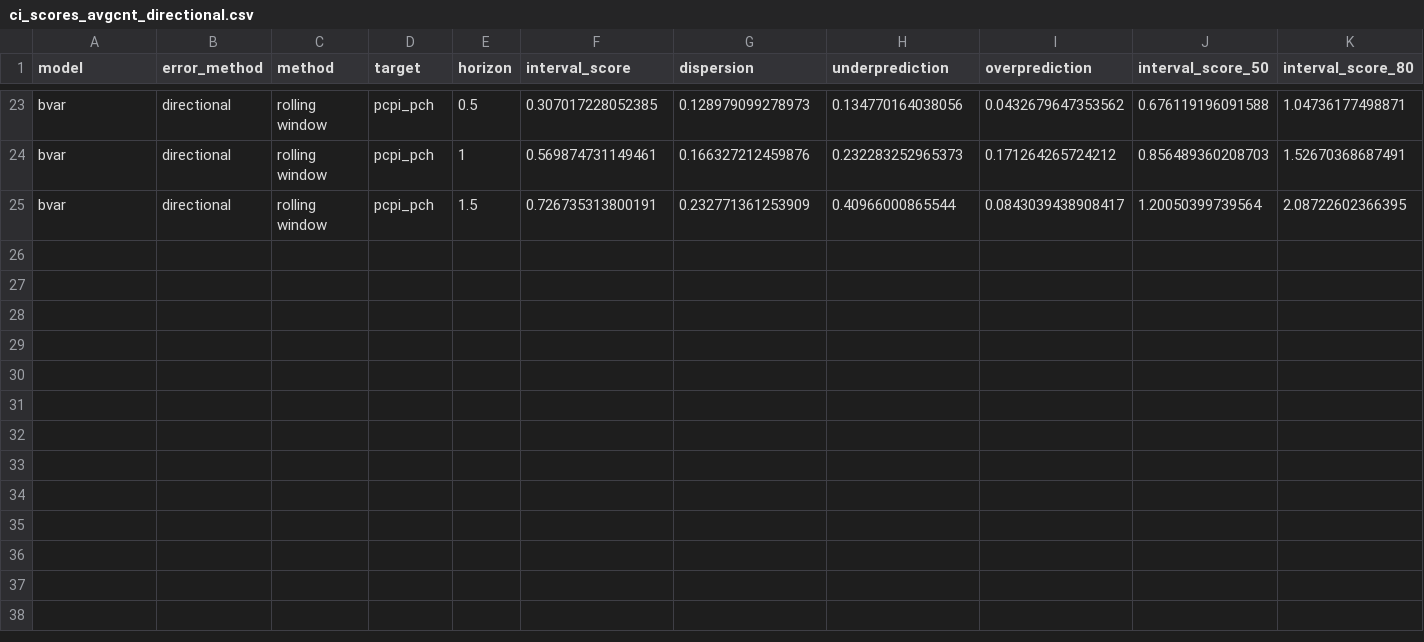
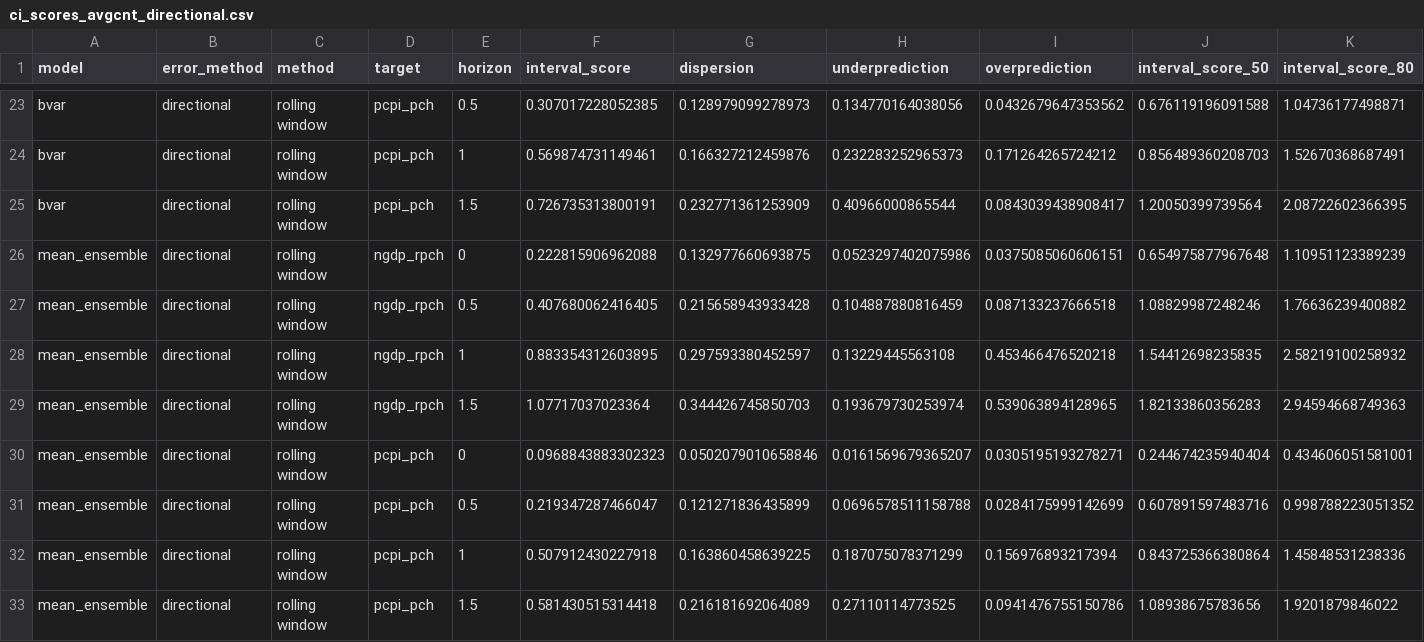
Before and after one commit to fredbec/uqimf, a CSV file: scores/ci_scores_avgcnt_directional.csv, drawn as a sheet; only a part is shown, gaps mark what is left out; rows hold the shown columns only; the diff names each change by its address in the sheet, - before the commit and + after, or states it on an @@ line.

Commit message:
basic ensemble for base ci set

```diff
--- a/scores/ci_scores_avgcnt_directional.csv
+++ b/scores/ci_scores_avgcnt_directional.csv
+row 26: mean_ensemble | directional | rolling window | ngdp_rpch | 0 | 0.222815906962088 | 0.132977660693875 | 0.0523297402075986 | 0.0375085060606151 | 0.654975877967648 | 1.10951123389239
+row 27: mean_ensemble | directional | rolling window | ngdp_rpch | 0.5 | 0.407680062416405 | 0.215658943933428 | 0.104887880816459 | 0.087133237666518 | 1.08829987248246 | 1.76636239400882
+row 28: mean_ensemble | directional | rolling window | ngdp_rpch | 1 | 0.883354312603895 | 0.297593380452597 | 0.13229445563108 | 0.453466476520218 | 1.54412698235835 | 2.58219100258932
+row 29: mean_ensemble | directional | rolling window | ngdp_rpch | 1.5 | 1.07717037023364 | 0.344426745850703 | 0.193679730253974 | 0.539063894128965 | 1.82133860356283 | 2.94594668749363
+row 30: mean_ensemble | directional | rolling window | pcpi_pch | 0 | 0.0968843883302323 | 0.0502079010658846 | 0.0161569679365207 | 0.0305195193278271 | 0.244674235940404 | 0.434606051581001
+row 31: mean_ensemble | directional | rolling window | pcpi_pch | 0.5 | 0.219347287466047 | 0.121271836435899 | 0.0696578511158788 | 0.0284175999142699 | 0.607891597483716 | 0.998788223051352
+row 32: mean_ensemble | directional | rolling window | pcpi_pch | 1 | 0.507912430227918 | 0.163860458639225 | 0.187075078371299 | 0.156976893217394 | 0.843725366380864 | 1.45848531238336
+row 33: mean_ensemble | directional | rolling window | pcpi_pch | 1.5 | 0.581430515314418 | 0.216181692064089 | 0.27110114773525 | 0.0941476755150786 | 1.08938675783656 | 1.9201879846022
```
Also changed, not shown: scores/_bvarspecs/ci_scores_avgcnt.csv, scores/_bvarspecs/ci_scores_avgcnt_directional.csv, 24 other files.
